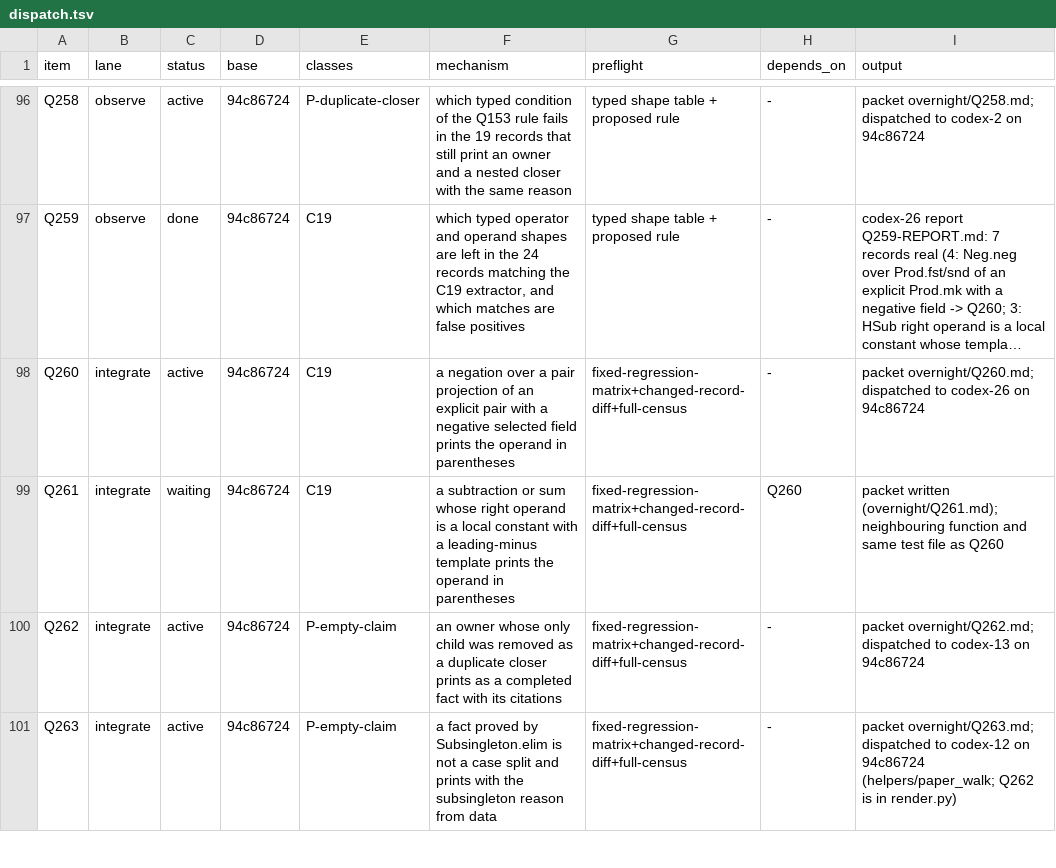
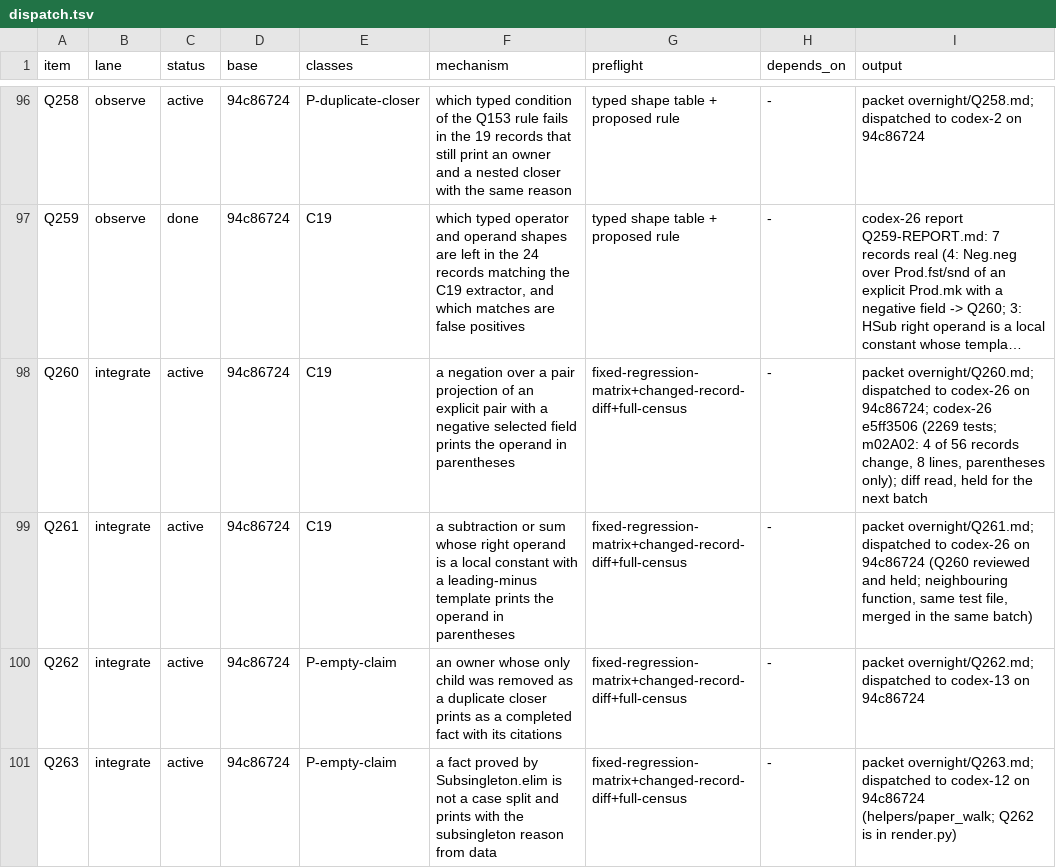
Before and after one commit to tothedarktowercame/futon4, a TSV file: holes/labs/E-paperprinter-cleanup/endgame/dispatch.tsv, drawn as a sheet; only a part is shown, gaps mark what is left out; long unchanged cells end in …; the diff names each change by its address in the sheet, - before the commit and + after, or states it on an @@ line.

```diff
--- a/holes/labs/E-paperprinter-cleanup/endgame/dispatch.tsv
+++ b/holes/labs/E-paperprinter-cleanup/endgame/dispatch.tsv
-I98 (output): …codex-26 on 94c86724
+I98 (output): …codex-26 on 94c86724; codex-26 e5ff3506 (2269 tests; m02A02: 4 of 56 records change, 8 lines, parentheses only); diff read, held for the next batch
-C99 (status): waiting
+C99 (status): active
-H99 (depends_on): Q260
+H99 (depends_on): -
-I99 (output): packet written (overnight/Q261.md); neighbouring function and same test file as Q260
+I99 (output): packet overnight/Q261.md; dispatched to codex-26 on 94c86724 (Q260 reviewed and held; neighbouring function, same test file, merged in the same batch)
```
